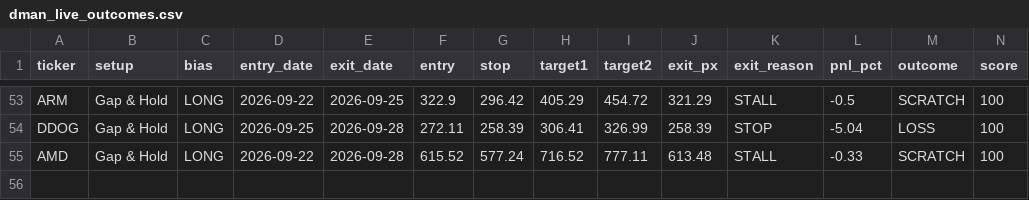
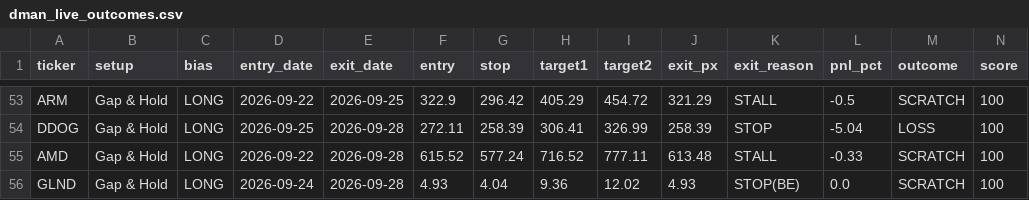
Before and after one commit to tsingh08/dman-algo-, a CSV file: dman_live_outcomes.csv, drawn as a sheet; only a part is shown, gaps mark what is left out; rows hold the shown columns only; the diff names each change by its address in the sheet, - before the commit and + after, or states it on an @@ line.

```diff
--- a/dman_live_outcomes.csv
+++ b/dman_live_outcomes.csv
+row 56: GLND | Gap & Hold | LONG | 2026-09-24 | 2026-09-28 | 4.93 | 4.04 | 9.36 | 12.02 | 4.93 | STOP(BE) | 0.0 | SCRATCH | 100
```
Also changed, not shown: 4 other files.
